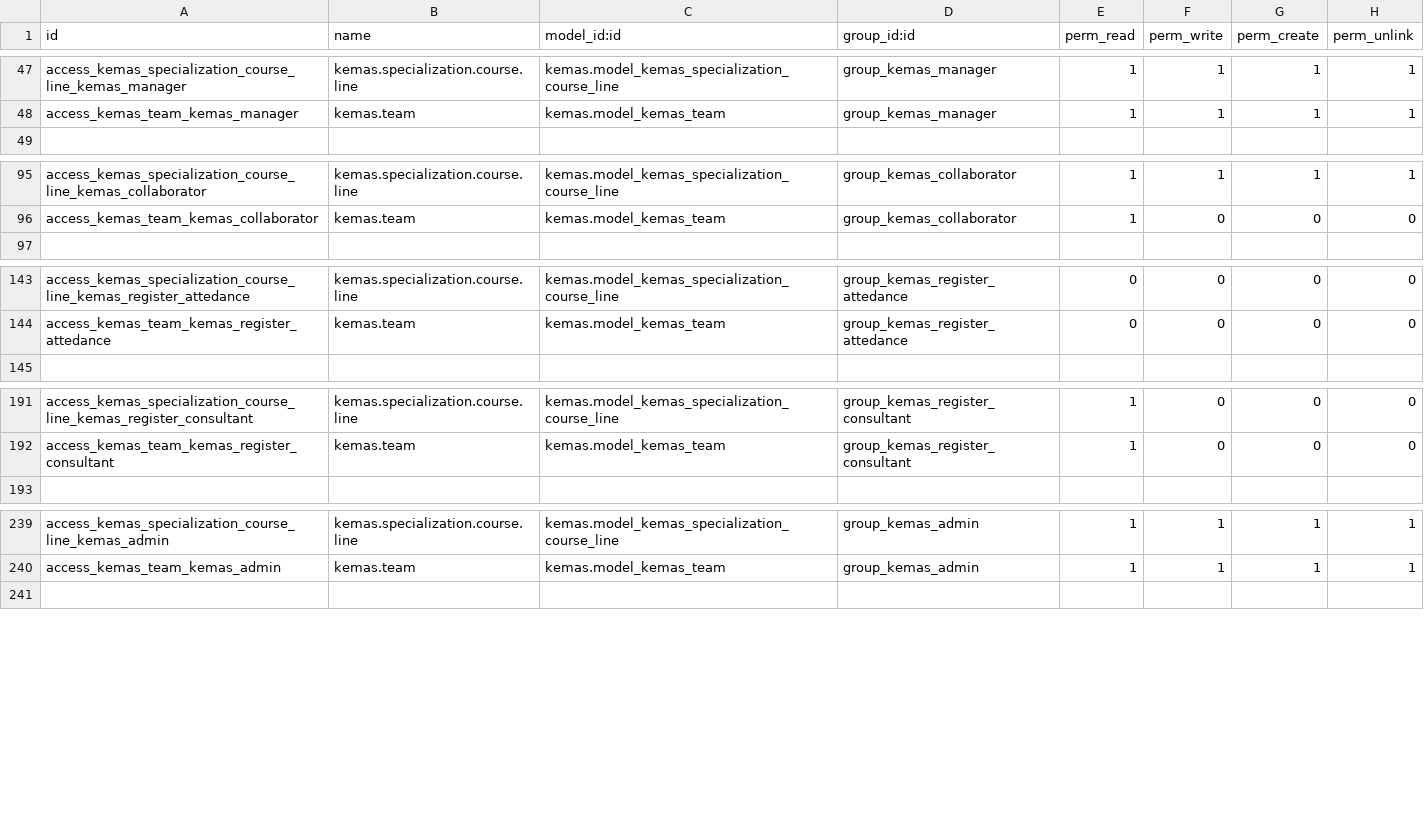
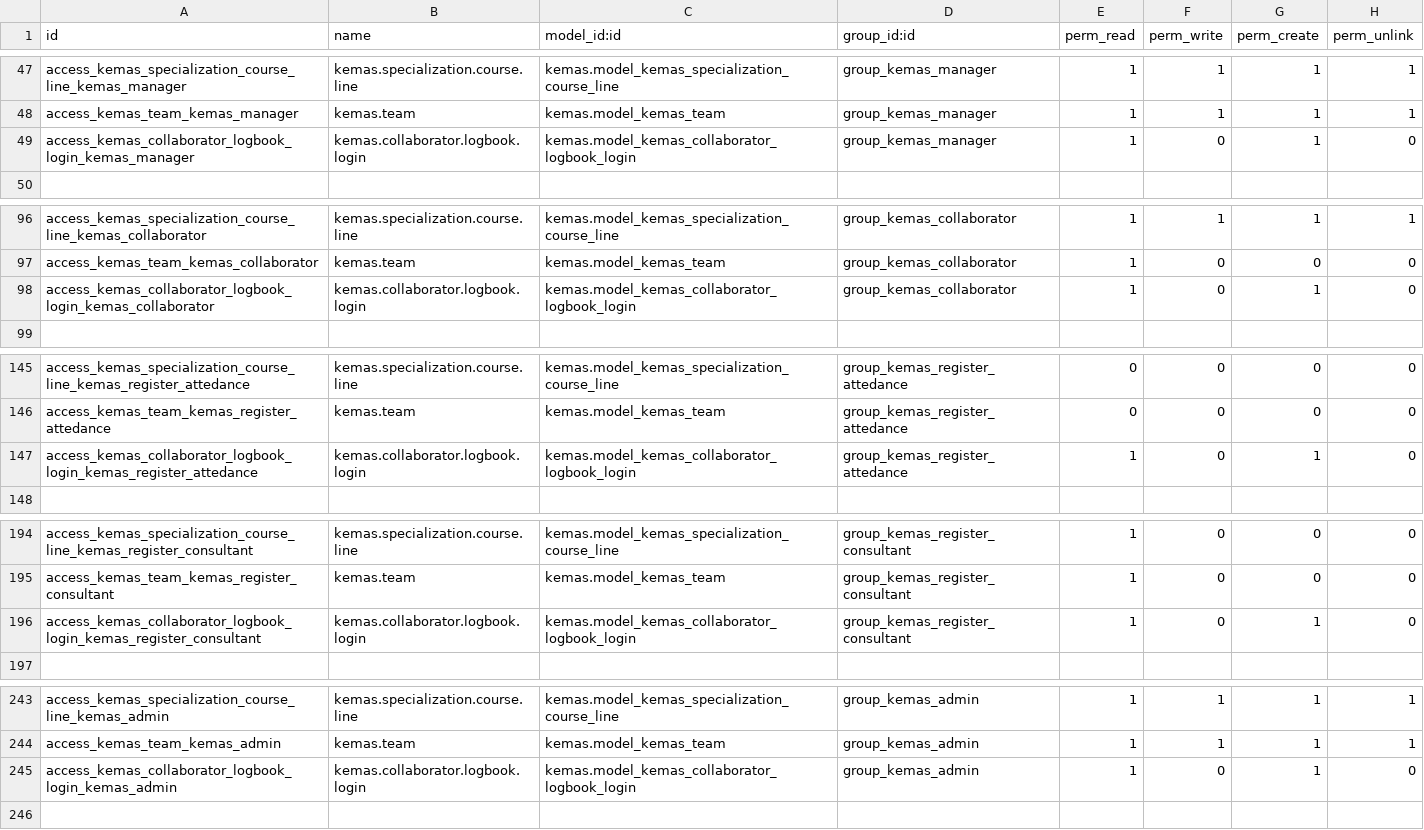
Before and after one commit to etenesaca/Kesker-Odoo, a CSV file: security/ir.model.access.csv, drawn as a sheet; only a part is shown, gaps mark what is left out; the diff covers the shown part only.

```diff
--- a/security/ir.model.access.csv
+++ b/security/ir.model.access.csv
@@ -48,2 +48,3 @@ access_kemas_specialization_course_line_kemas_manager,kemas.specialization.cours
 access_kemas_team_kemas_manager,kemas.team,kemas.model_kemas_team,group_kemas_manager,1,1,1,1
+access_kemas_collaborator_logbook_login_kemas_manager,kemas.collaborator.logbook.login,kemas.model_kemas_collaborator_logbook_login,group_kemas_manager,1,0,1,0
 ,,,,,,,
@@ -96,2 +97,3 @@ access_kemas_specialization_course_line_kemas_collaborator,kemas.specialization.
 access_kemas_team_kemas_collaborator,kemas.team,kemas.model_kemas_team,group_kemas_collaborator,1,0,0,0
+access_kemas_collaborator_logbook_login_kemas_collaborator,kemas.collaborator.logbook.login,kemas.model_kemas_collaborator_logbook_login,group_kemas_collaborator,1,0,1,0
 ,,,,,,,
@@ -144,2 +146,3 @@ access_kemas_specialization_course_line_kemas_register_attedance,kemas.specializ
 access_kemas_team_kemas_register_attedance,kemas.team,kemas.model_kemas_team,group_kemas_register_attedance,0,0,0,0
+access_kemas_collaborator_logbook_login_kemas_register_attedance,kemas.collaborator.logbook.login,kemas.model_kemas_collaborator_logbook_login,group_kemas_register_attedance,1,0,1,0
 ,,,,,,,
@@ -192,2 +195,3 @@ access_kemas_specialization_course_line_kemas_register_consultant,kemas.speciali
 access_kemas_team_kemas_register_consultant,kemas.team,kemas.model_kemas_team,group_kemas_register_consultant,1,0,0,0
+access_kemas_collaborator_logbook_login_kemas_register_consultant,kemas.collaborator.logbook.login,kemas.model_kemas_collaborator_logbook_login,group_kemas_register_consultant,1,0,1,0
 ,,,,,,,
@@ -240,2 +244,3 @@ access_kemas_specialization_course_line_kemas_admin,kemas.specialization.course.
 access_kemas_team_kemas_admin,kemas.team,kemas.model_kemas_team,group_kemas_admin,1,1,1,1
+access_kemas_collaborator_logbook_login_kemas_admin,kemas.collaborator.logbook.login,kemas.model_kemas_collaborator_logbook_login,group_kemas_admin,1,0,1,0
 ,,,,,,,
```
Also changed, not shown: 1 added row elsewhere in this file, 3 other files.
